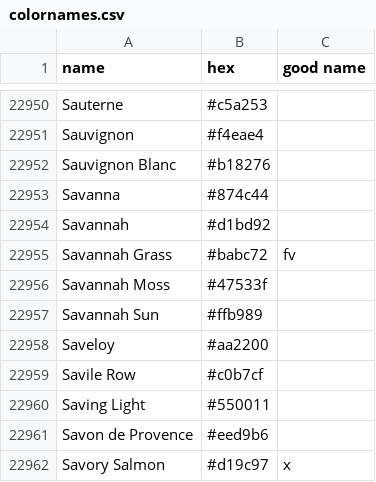
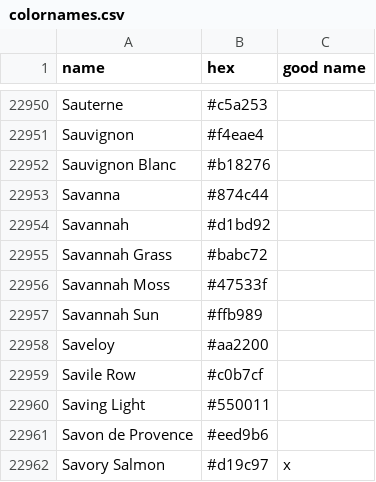
Before and after one commit to meodai/color-names, a CSV file: src/colornames.csv, drawn as a sheet; only a part is shown, gaps mark what is left out.

Commit message:
fix(colors): removes woring "best of" character

```diff
--- a/src/colornames.csv
+++ b/src/colornames.csv
@@ -22954,3 +22954,3 @@ Savanna,#874c44,
 Savannah,#d1bd92,
-Savannah Grass,#babc72,fv
+Savannah Grass,#babc72,
 Savannah Moss,#47533f,
```
Also changed, not shown: 1 other file.
